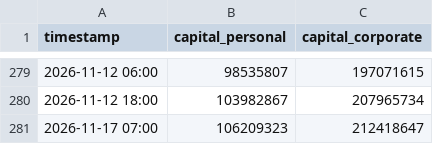
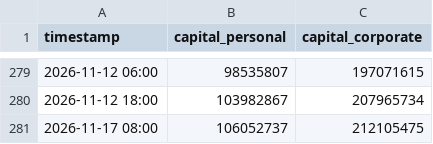
Before and after one commit to PJ-Baibain/pb-trade-log, a CSV file: equity.csv, drawn as a sheet; only a part is shown, gaps mark what is left out; removed rows and columns are numbered as before the commit, all else as after; the diff names each change by its address in the sheet, - before the commit and + after, or states it on an @@ line.

```diff
--- a/equity.csv
+++ b/equity.csv
-row 281: 2026-11-17 07:00 | 106209323 | 212418647
+row 281: 2026-11-17 08:00 | 106052737 | 212105475
```
Also changed, not shown: trades.csv, 5 other files.
